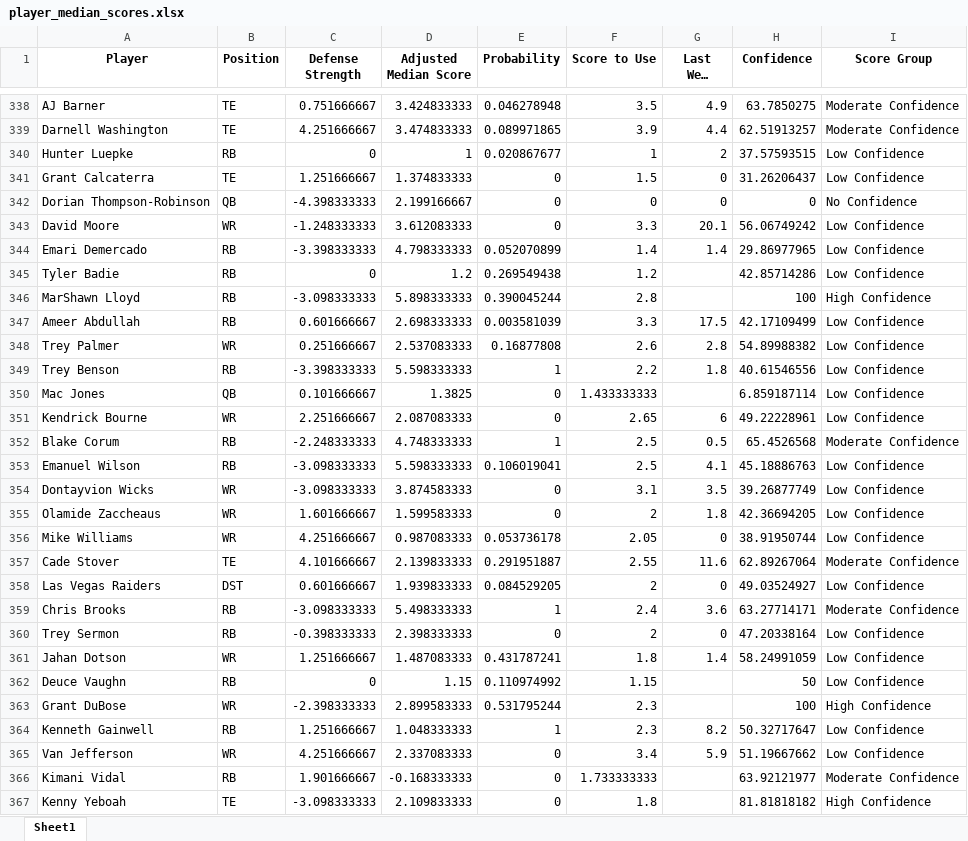
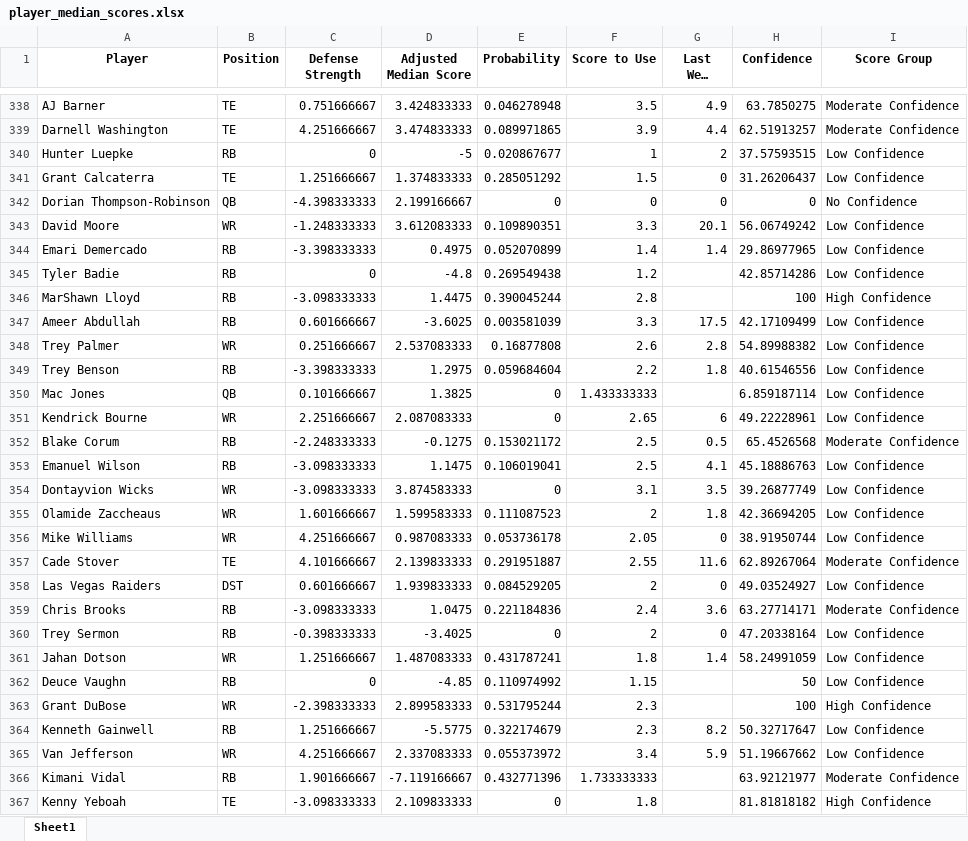
Before and after one commit to thelexmeister/TeamComparison---Model-X, an Excel workbook: player_median_scores.xlsx, sheet Sheet1, drawn as a sheet; only a part is shown, gaps mark what is left out; long unchanged cells end in …; values as stored, in another font and other column widths than the file's, no borders; the diff covers the shown part only; the diff names each change by its address in the sheet, - before the commit and + after, or states it on an @@ line.

Commit message:
Add files via upload

```diff
--- a/player_median_scores.xlsx (sheet Sheet1)
+++ b/player_median_scores.xlsx (sheet Sheet1)
-D340 (Adjusted Median Score): 1
+D340 (Adjusted Median Score): -5
-E341 (Probability): 0
+E341 (Probability): 0.285051292
-E343 (Probability): 0
+E343 (Probability): 0.109890351
-D344 (Adjusted Median Score): 4.798333333
+D344 (Adjusted Median Score): 0.4975
-D345 (Adjusted Median Score): 1.2
+D345 (Adjusted Median Score): -4.8
-D346 (Adjusted Median Score): 5.898333333
+D346 (Adjusted Median Score): 1.4475
-D347 (Adjusted Median Score): 2.698333333
+D347 (Adjusted Median Score): -3.6025
-D349 (Adjusted Median Score): 5.598333333
+D349 (Adjusted Median Score): 1.2975
-E349 (Probability): 1
+E349 (Probability): 0.059684604
-D352 (Adjusted Median Score): 4.748333333
+D352 (Adjusted Median Score): -0.1275
-E352 (Probability): 1
+E352 (Probability): 0.153021172
-D353 (Adjusted Median Score): 5.598333333
+D353 (Adjusted Median Score): 1.1475
-E355 (Probability): 0
+E355 (Probability): 0.111087523
-D359 (Adjusted Median Score): 5.498333333
+D359 (Adjusted Median Score): 1.0475
-E359 (Probability): 1
+E359 (Probability): 0.221184836
-D360 (Adjusted Median Score): 2.398333333
+D360 (Adjusted Median Score): -3.4025
-D362 (Adjusted Median Score): 1.15
+D362 (Adjusted Median Score): -4.85
-D364 (Adjusted Median Score): 1.048333333
+D364 (Adjusted Median Score): -5.5775
-E364 (Probability): 1
+E364 (Probability): 0.322174679
-E365 (Probability): 0
+E365 (Probability): 0.055373972
-D366 (Adjusted Median Score): -0.168333333
+D366 (Adjusted Median Score): -7.119166667
-E366 (Probability): 0
+E366 (Probability): 0.432771396
```
Also changed, not shown: 189 edited cells elsewhere in this sheet.
